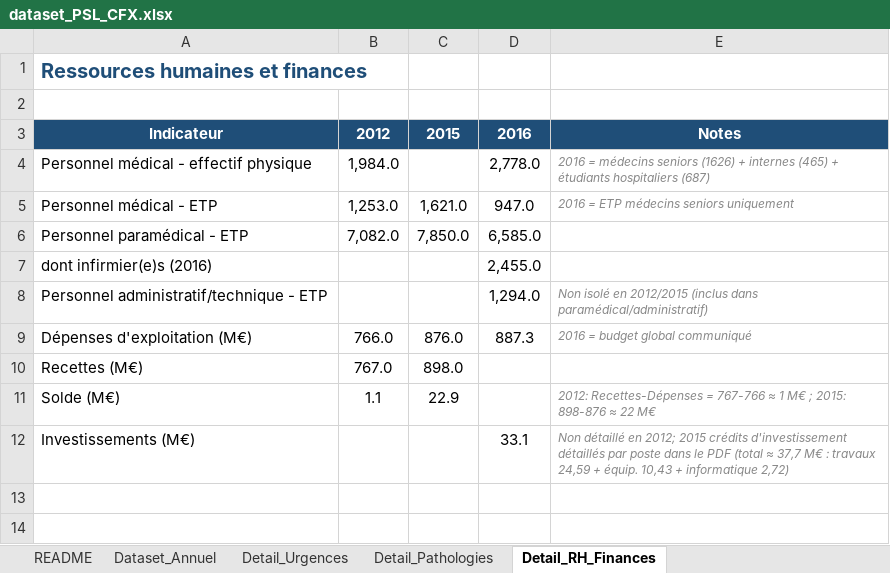
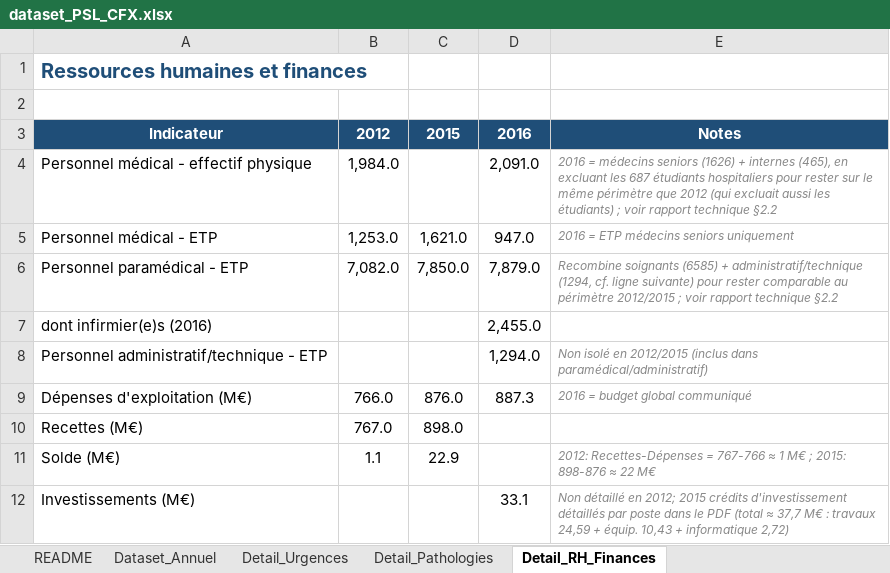
Before and after one commit to Fatoumata-Bah/projet-dataSmartCare-Analytics, an Excel workbook: exports/dataset_PSL_CFX.xlsx, sheet Detail_RH_Finances, drawn as a sheet; values as stored, in another font and other column widths than the file's, no borders; the diff names each change by its address in the sheet, - before the commit and + after, or states it on an @@ line.

Commit message:
fix: correction des chiffres RH 2016 dans l'export Excel
L'export etait reste sur les anciens chiffres apres la correction
faite dans le pipeline.

```diff
--- a/exports/dataset_PSL_CFX.xlsx (sheet Detail_RH_Finances)
+++ b/exports/dataset_PSL_CFX.xlsx (sheet Detail_RH_Finances)
-D4: 2,778.0
+D4: 2,091.0
-E4: …+ internes (465) + étudiants hospitaliers (687)
+E4: …+ internes (465), en excluant les 687 étudiants hospitaliers pour rester sur le même périmètre que 2012 (qui excluait aussi les étudiants) ; voir rapport technique §2.2
-D6: 6,585.0
+D6: 7,879.0
-E6: (empty)
+E6: Recombine soignants (6585) + administratif/technique (1294, cf. ligne suivante) pour rester comparable au périmètre 2012/2015 ; voir rapport technique §2.2
```
Also changed, not shown: sheet Detail_Pathologies, sheet Dataset_Annuel.
